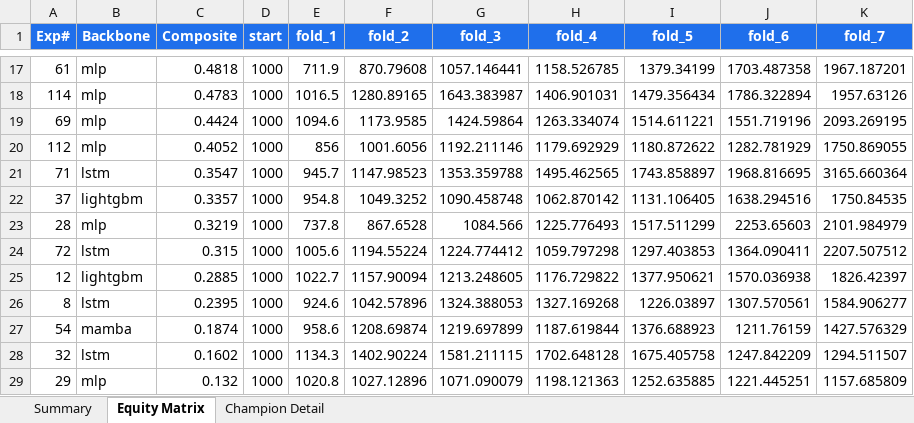
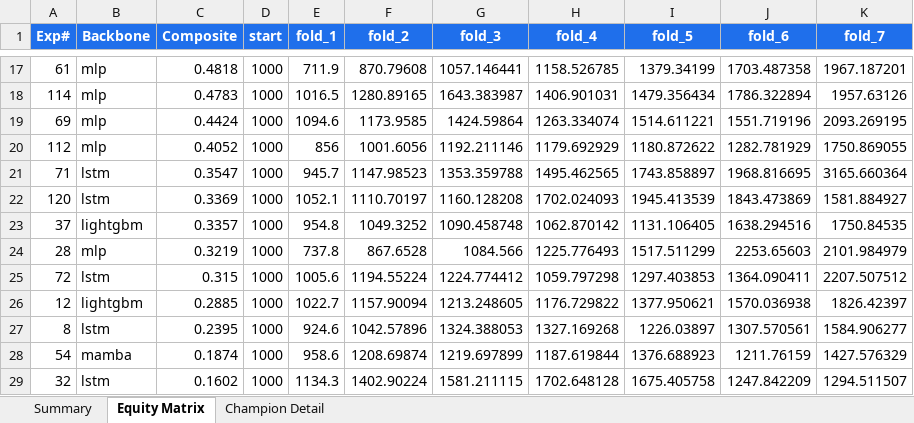
Before and after one commit to dlmastery/autoresearch, an Excel workbook: docs/index_stock_dashboard/autoresearch_equity.xlsx, sheet Equity Matrix, drawn as a sheet; only a part is shown, gaps mark what is left out; the shorter side is filled out with more unchanged rows; values as stored, in another font and other column widths than the file's, no borders; charts and pictures not drawn; the diff names each change by its address in the sheet, - before the commit and + after, or states it on an @@ line.

Commit message:
QQQ exp 120 LSTM+features 5-seed mean +0.01 (features hurt LSTM -0.49 vs old)

```diff
--- a/docs/index_stock_dashboard/autoresearch_equity.xlsx (sheet Equity Matrix)
+++ b/docs/index_stock_dashboard/autoresearch_equity.xlsx (sheet Equity Matrix)
+row 22: 120 | lstm | 0.3369 | 1000 | 1052.1 | 1110.70197 | 1160.128208 | 1702.024093 | 1945.413539 | 1843.473869 | 1581.884927
```
Also changed, not shown: sheet Summary, charts or pictures, 10 other files.
